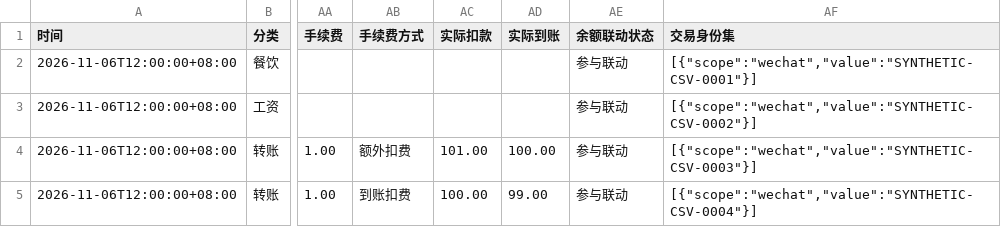
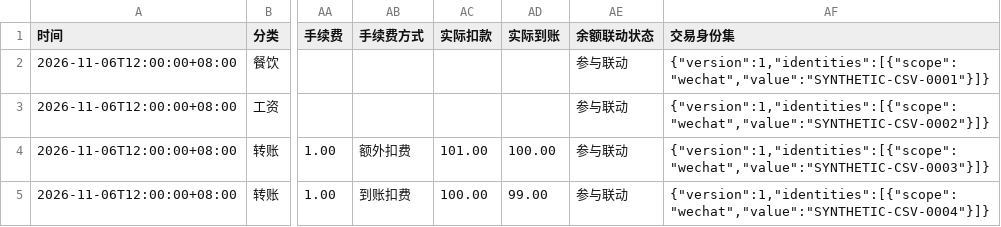
Before and after one commit to karl1179090/huayoupu-ledger, a CSV file: app/src/androidTest/assets/transfers/general-v2.csv, drawn as a sheet; only a part is shown, gaps mark what is left out; the diff names each change by its address in the sheet, - before the commit and + after, or states it on an @@ line.

```diff
--- a/app/src/androidTest/assets/transfers/general-v2.csv
+++ b/app/src/androidTest/assets/transfers/general-v2.csv
-AF2 (交易身份集): [{"scope":"wechat","value":"SYNTHETIC-CSV-0001"}]
+AF2 (交易身份集): {"version":1,"identities":[{"scope":"wechat","value":"SYNTHETIC-CSV-0001"}]}
-AF3 (交易身份集): [{"scope":"wechat","value":"SYNTHETIC-CSV-0002"}]
+AF3 (交易身份集): {"version":1,"identities":[{"scope":"wechat","value":"SYNTHETIC-CSV-0002"}]}
-AF4 (交易身份集): [{"scope":"wechat","value":"SYNTHETIC-CSV-0003"}]
+AF4 (交易身份集): {"version":1,"identities":[{"scope":"wechat","value":"SYNTHETIC-CSV-0003"}]}
-AF5 (交易身份集): [{"scope":"wechat","value":"SYNTHETIC-CSV-0004"}]
+AF5 (交易身份集): {"version":1,"identities":[{"scope":"wechat","value":"SYNTHETIC-CSV-0004"}]}
```
Also changed, not shown: 18 other files.
